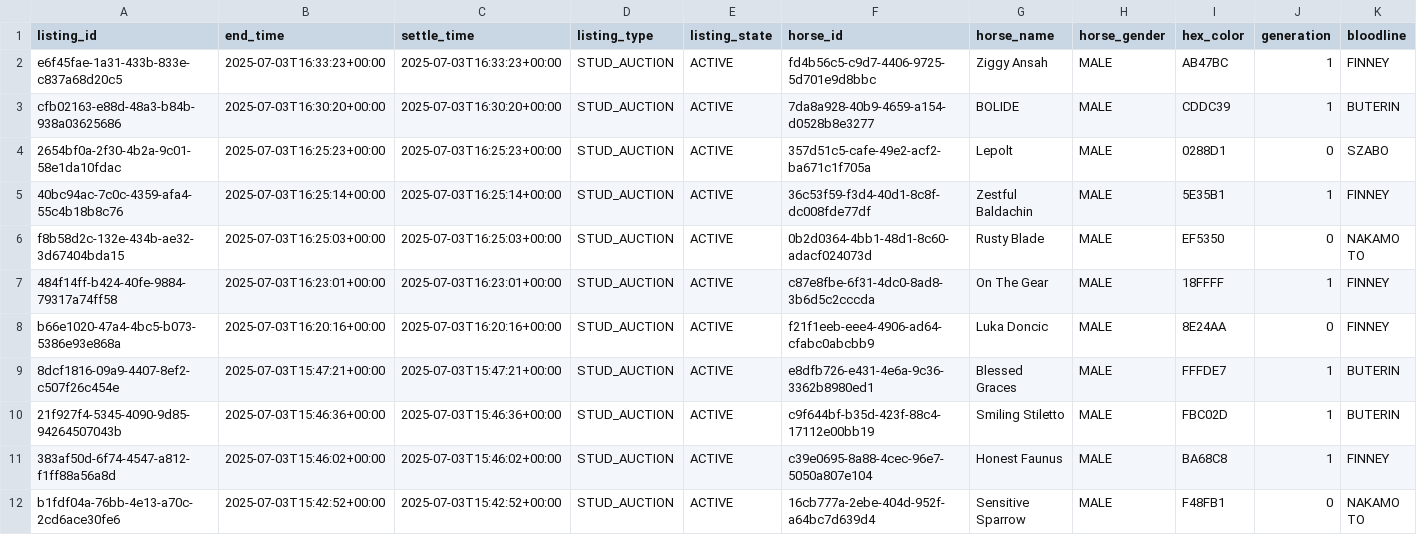
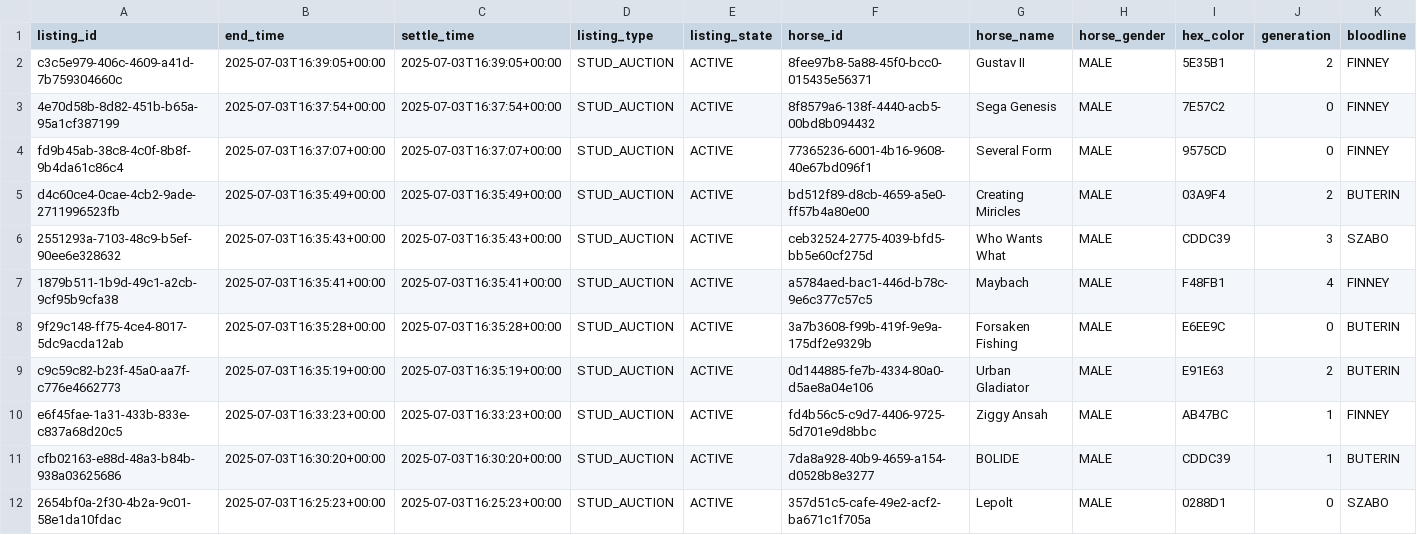
Before and after one commit to myblood-tempest/completed-auctions, a CSV file: 97989_2025-07-03_auctions.csv, drawn as a sheet; only a part is shown; the shorter side is filled out with more unchanged rows; rows hold the shown columns only; the diff names each change by its address in the sheet, - before the commit and + after, or states it on an @@ line.

Commit message:
Add 1 auction data files - 2025-07-03 08:39:25 UTC

```diff
--- a/97989_2025-07-03_auctions.csv
+++ b/97989_2025-07-03_auctions.csv
+row 2: c3c5e979-406c-4609-a41d-7b759304660c | 2025-07-03T16:39:05+00:00 | 2025-07-03T16:39:05+00:00 | STUD_AUCTION | ACTIVE | 8fee97b8-5a88-45f0-bcc0-015435e56371 | Gustav II | MALE | 5E35B1 | 2 | FINNEY
+row 3: 4e70d58b-8d82-451b-b65a-95a1cf387199 | 2025-07-03T16:37:54+00:00 | 2025-07-03T16:37:54+00:00 | STUD_AUCTION | ACTIVE | 8f8579a6-138f-4440-acb5-00bd8b094432 | Sega Genesis | MALE | 7E57C2 | 0 | FINNEY
+row 4: fd9b45ab-38c8-4c0f-8b8f-9b4da61c86c4 | 2025-07-03T16:37:07+00:00 | 2025-07-03T16:37:07+00:00 | STUD_AUCTION | ACTIVE | 77365236-6001-4b16-9608-40e67bd096f1 | Several Form | MALE | 9575CD | 0 | FINNEY
+row 5: d4c60ce4-0cae-4cb2-9ade-2711996523fb | 2025-07-03T16:35:49+00:00 | 2025-07-03T16:35:49+00:00 | STUD_AUCTION | ACTIVE | bd512f89-d8cb-4659-a5e0-ff57b4a80e00 | Creating Miricles | MALE | 03A9F4 | 2 | BUTERIN
+row 6: 2551293a-7103-48c9-b5ef-90ee6e328632 | 2025-07-03T16:35:43+00:00 | 2025-07-03T16:35:43+00:00 | STUD_AUCTION | ACTIVE | ceb32524-2775-4039-bfd5-bb5e60cf275d | Who Wants What | MALE | CDDC39 | 3 | SZABO
+row 7: 1879b511-1b9d-49c1-a2cb-9cf95b9cfa38 | 2025-07-03T16:35:41+00:00 | 2025-07-03T16:35:41+00:00 | STUD_AUCTION | ACTIVE | a5784aed-bac1-446d-b78c-9e6c377c57c5 | Maybach | MALE | F48FB1 | 4 | FINNEY
+row 8: 9f29c148-ff75-4ce4-8017-5dc9acda12ab | 2025-07-03T16:35:28+00:00 | 2025-07-03T16:35:28+00:00 | STUD_AUCTION | ACTIVE | 3a7b3608-f99b-419f-9e9a-175df2e9329b | Forsaken Fishing | MALE | E6EE9C | 0 | BUTERIN
+row 9: c9c59c82-b23f-45a0-aa7f-c776e4662773 | 2025-07-03T16:35:19+00:00 | 2025-07-03T16:35:19+00:00 | STUD_AUCTION | ACTIVE | 0d144885-fe7b-4334-80a0-d5ae8a04e106 | Urban Gladiator | MALE | E91E63 | 2 | BUTERIN
```
Also changed, not shown: 1 other file.
